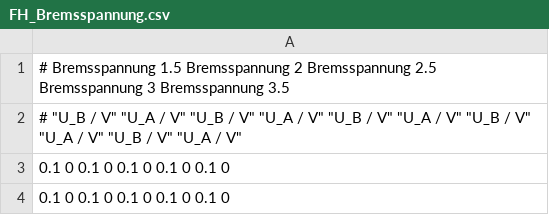
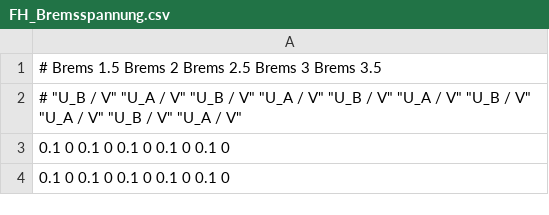
Before and after one commit to frederike-schroedel/Praktikum4, a CSV file: Versuch401-Elektronische-Uebergaenge-in-Atomen/Report/Data/FH_Bremsspannung.csv, drawn as a sheet; only a part is shown.

Commit message:
namensgebung anders

```diff
--- a/Versuch401-Elektronische-Uebergaenge-in-Atomen/Report/Data/FH_Bremsspannung.csv
+++ b/Versuch401-Elektronische-Uebergaenge-in-Atomen/Report/Data/FH_Bremsspannung.csv
@@ -1,2 +1,2 @@
-# Bremsspannung 1.5 Bremsspannung 2 Bremsspannung 2.5 Bremsspannung 3 Bremsspannung 3.5
+# Brems 1.5 Brems 2 Brems 2.5 Brems 3 Brems 3.5
 # "U_B / V" "U_A / V" "U_B / V" "U_A / V" "U_B / V" "U_A / V" "U_B / V" "U_A / V" "U_B / V" "U_A / V"
```
